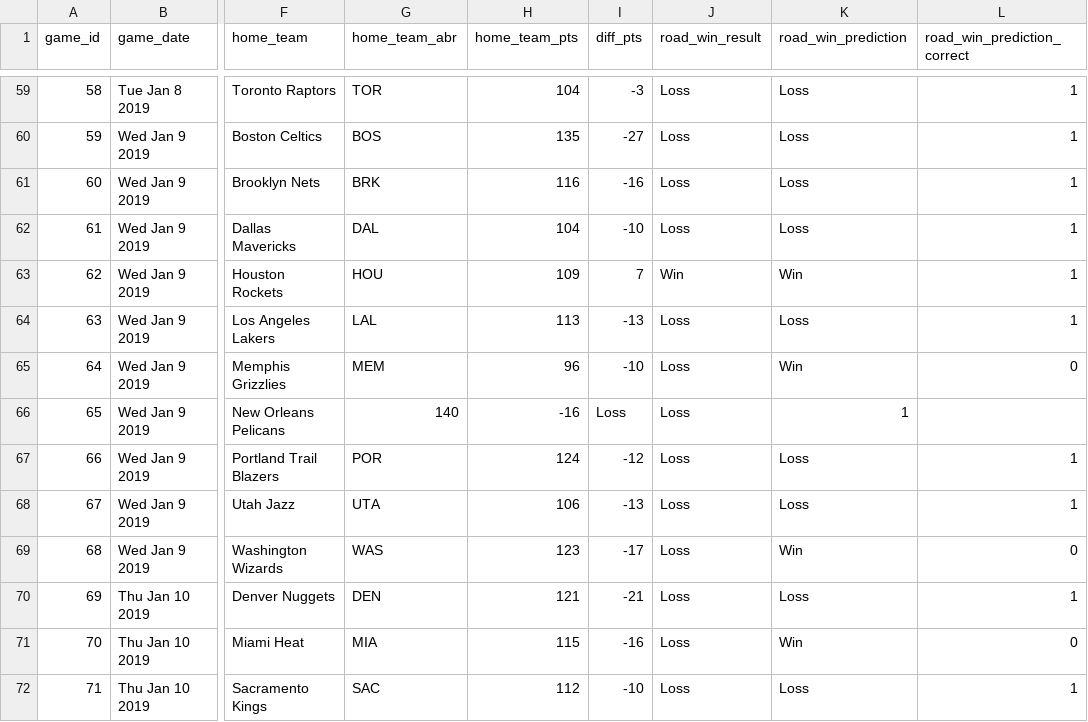
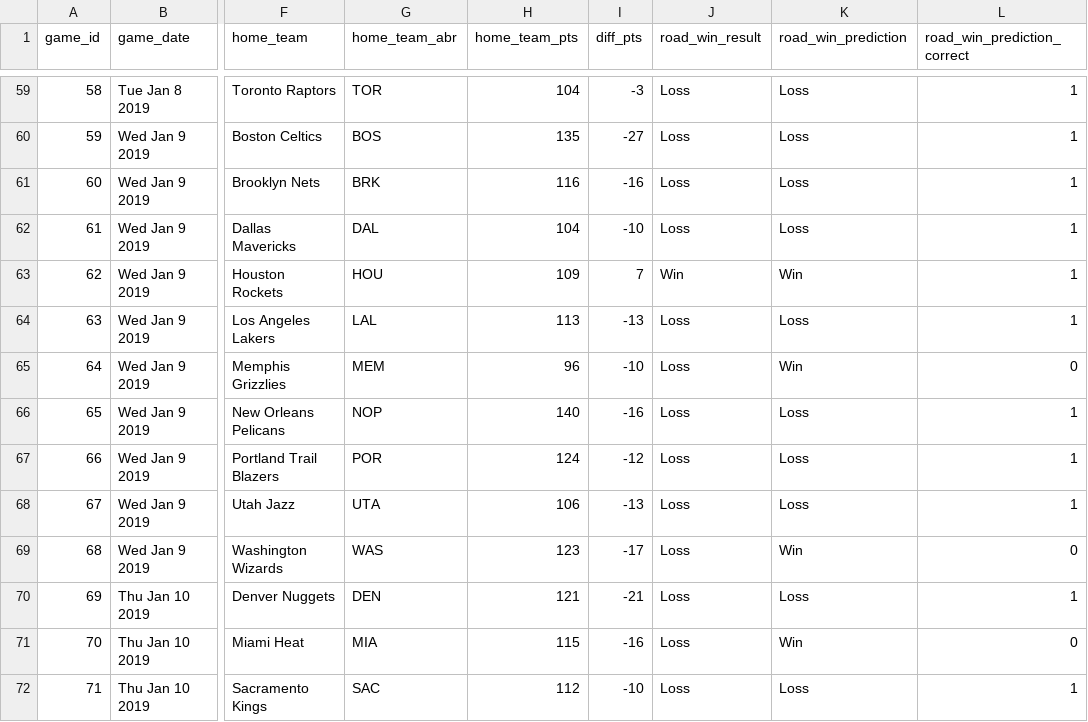
Before and after one commit to zsubhani/utexas_hw_python, a CSV file: model_predictions_results.csv, drawn as a sheet; only a part is shown, gaps mark what is left out; the diff names each change by its address in the sheet, - before the commit and + after, or states it on an @@ line.

Commit message:
updated results

```diff
--- a/model_predictions_results.csv
+++ b/model_predictions_results.csv
-G66 (home_team_abr): 140
+G66 (home_team_abr): NOP
-H66 (home_team_pts): -16
+H66 (home_team_pts): 140
-I66 (diff_pts): Loss
+I66 (diff_pts): -16
-K66 (road_win_prediction): 1
+K66 (road_win_prediction): Loss
-L66 (road_win_prediction_correct): (empty)
+L66 (road_win_prediction_correct): 1
```
